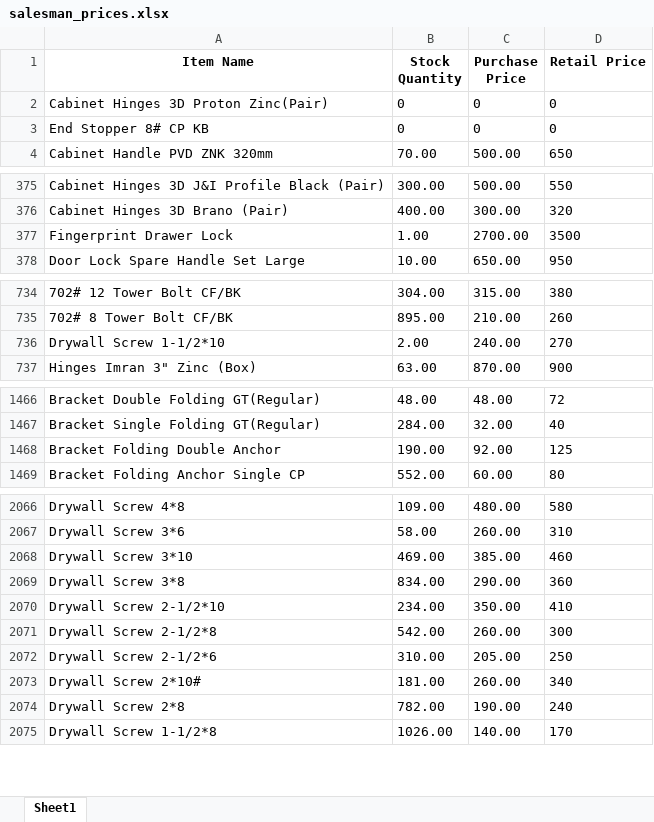
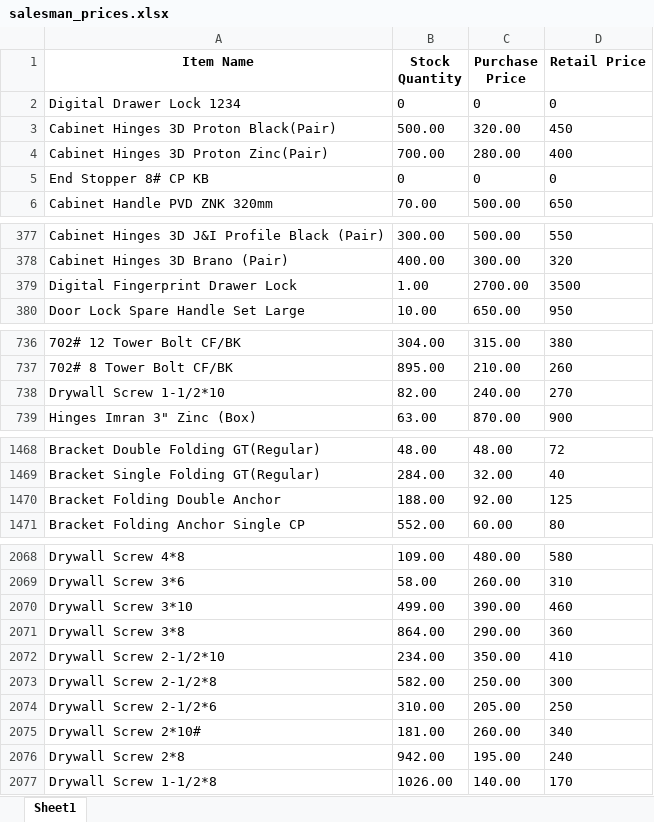
Before and after one commit to maliksam-web/hardware-price-sync, an Excel workbook: salesman_prices.xlsx, sheet Sheet1, drawn as a sheet; only a part is shown, gaps mark what is left out; values as stored, in another font and other column widths than the file's, no borders; addresses are those after the commit; the diff covers the shown part only; the diff names each change by its address in the sheet, - before the commit and + after, or states it on an @@ line.

Commit message:
Auto-update: Fresh prices snapshot synced

```diff
--- a/salesman_prices.xlsx (sheet Sheet1)
+++ b/salesman_prices.xlsx (sheet Sheet1)
-A2 (Item Name): Cabinet Hinges 3D Proton Zinc(Pair)
+A2 (Item Name): Digital Drawer Lock 1234
+row 3: Cabinet Hinges 3D Proton Black(Pair) | 500.00 | 320.00 | 450
+row 4: Cabinet Hinges 3D Proton Zinc(Pair) | 700.00 | 280.00 | 400
-A379 (Item Name): Fingerprint Drawer Lock
+A379 (Item Name): Digital Fingerprint Drawer Lock
-B738 (Stock Quantity): 2.00
+B738 (Stock Quantity): 82.00
-B1470 (Stock Quantity): 190.00
+B1470 (Stock Quantity): 188.00
-B2070 (Stock Quantity): 469.00
+B2070 (Stock Quantity): 499.00
-C2070 (Purchase Price): 385.00
+C2070 (Purchase Price): 390.00
-B2071 (Stock Quantity): 834.00
+B2071 (Stock Quantity): 864.00
-B2073 (Stock Quantity): 542.00
+B2073 (Stock Quantity): 582.00
-C2073 (Purchase Price): 260.00
+C2073 (Purchase Price): 250.00
-B2076 (Stock Quantity): 782.00
+B2076 (Stock Quantity): 942.00
-C2076 (Purchase Price): 190.00
+C2076 (Purchase Price): 195.00
```
Also changed, not shown: 1 edited cell elsewhere in this sheet.
